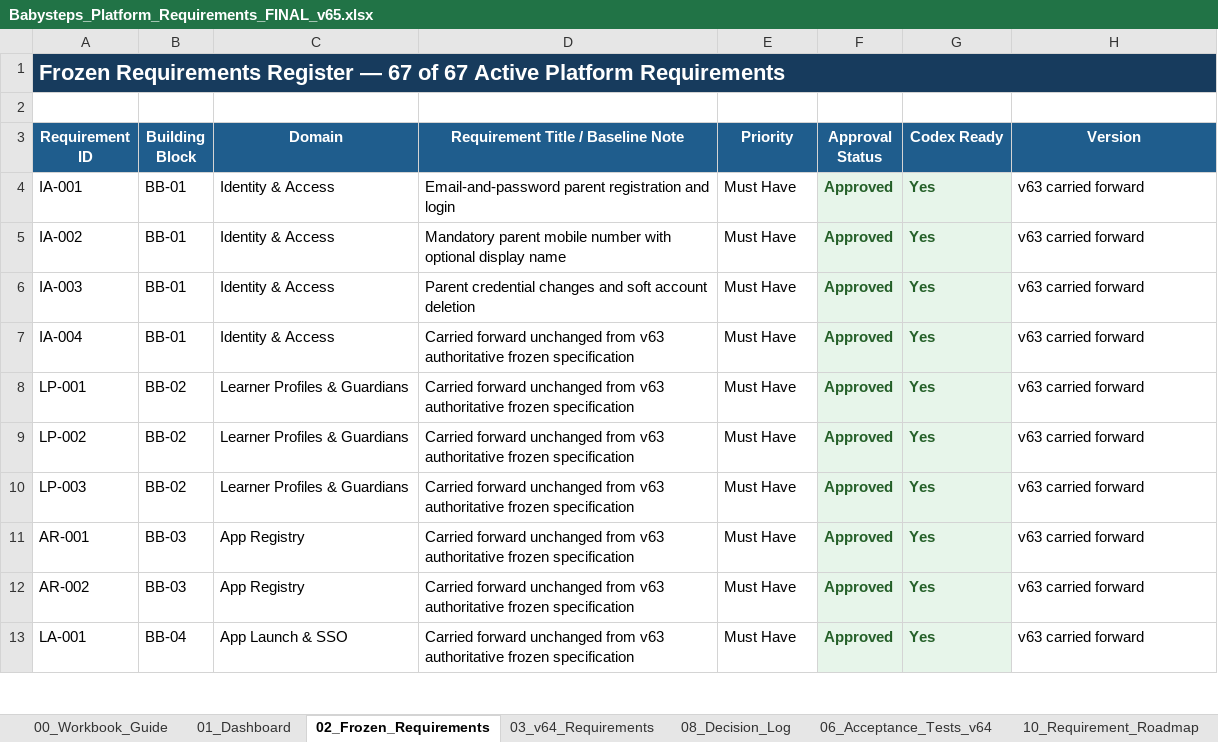
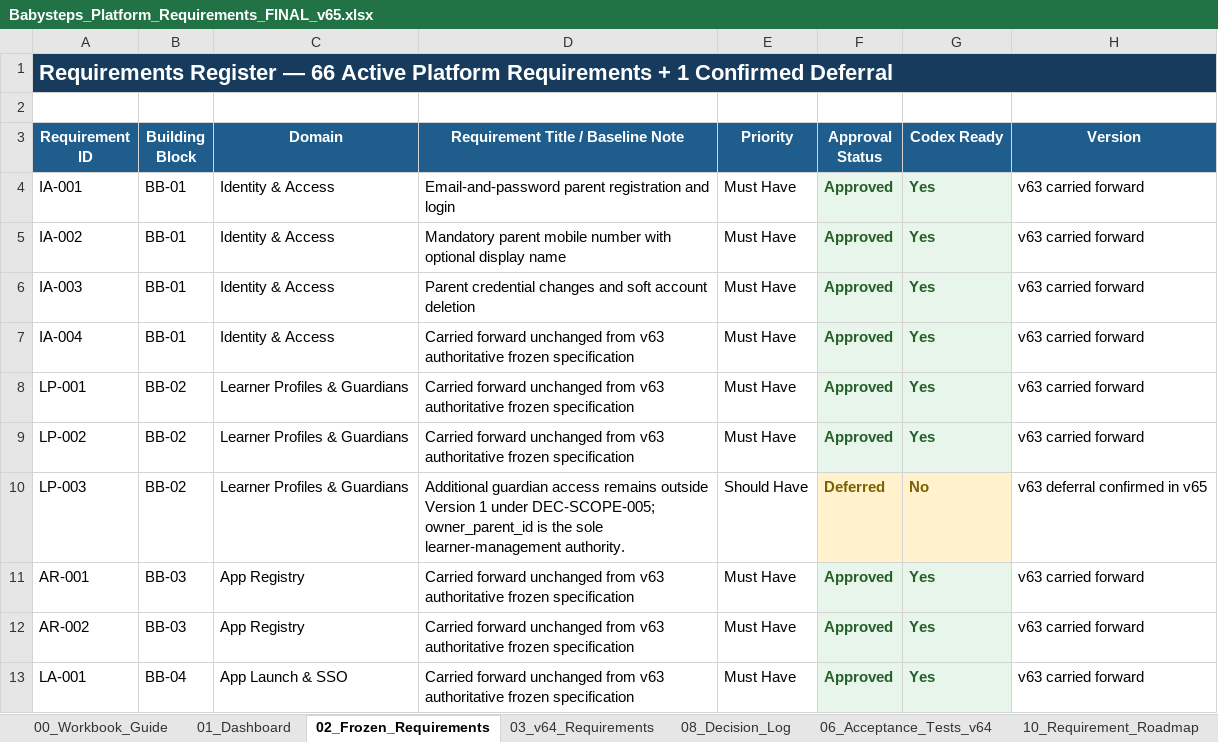
Before and after one commit to SridharVoleti/babystepsindia, an Excel workbook: Requirements/Babysteps_Platform_Requirements_FINAL_v65.xlsx, sheet 02_Frozen_Requirements, drawn as a sheet; only a part is shown; values as stored, in another font and other column widths than the file's, no borders; the diff names each change by its address in the sheet, - before the commit and + after, or states it on an @@ line.

Commit message:
docs(governance): preserve LP-003 V1 deferral (#41)

```diff
--- a/Requirements/Babysteps_Platform_Requirements_FINAL_v65.xlsx (sheet 02_Frozen_Requirements)
+++ b/Requirements/Babysteps_Platform_Requirements_FINAL_v65.xlsx (sheet 02_Frozen_Requirements)
-A1 (Requirement ID): Frozen Requirements Register — 67 of 67 Active Platform Requirements
+A1 (Requirement ID): Requirements Register — 66 Active Platform Requirements + 1 Confirmed Deferral
-D10: Carried forward unchanged from v63 authoritative frozen specification
+D10: Additional guardian access remains outside Version 1 under DEC-SCOPE-005; owner_parent_id is the sole learner-management authority.
-E10 (Priority): Must Have
+E10 (Priority): Should Have
-F10 (Approval Status): Approved
+F10 (Approval Status): Deferred
@@ F10:G10 fill: #E7F5EA → #FFF2CC, text colour: #256029 → #7F6000 @@
-G10 (Codex Ready): Yes
+G10 (Codex Ready): No
-H10 (Version): v63 carried forward
+H10 (Version): v63 deferral confirmed in v65
```
Also changed, not shown: sheet 01_Dashboard, sheet 08_Decision_Log, sheet 00_Workbook_Guide, sheet 10_Requirement_Roadmap, 2 other files.
